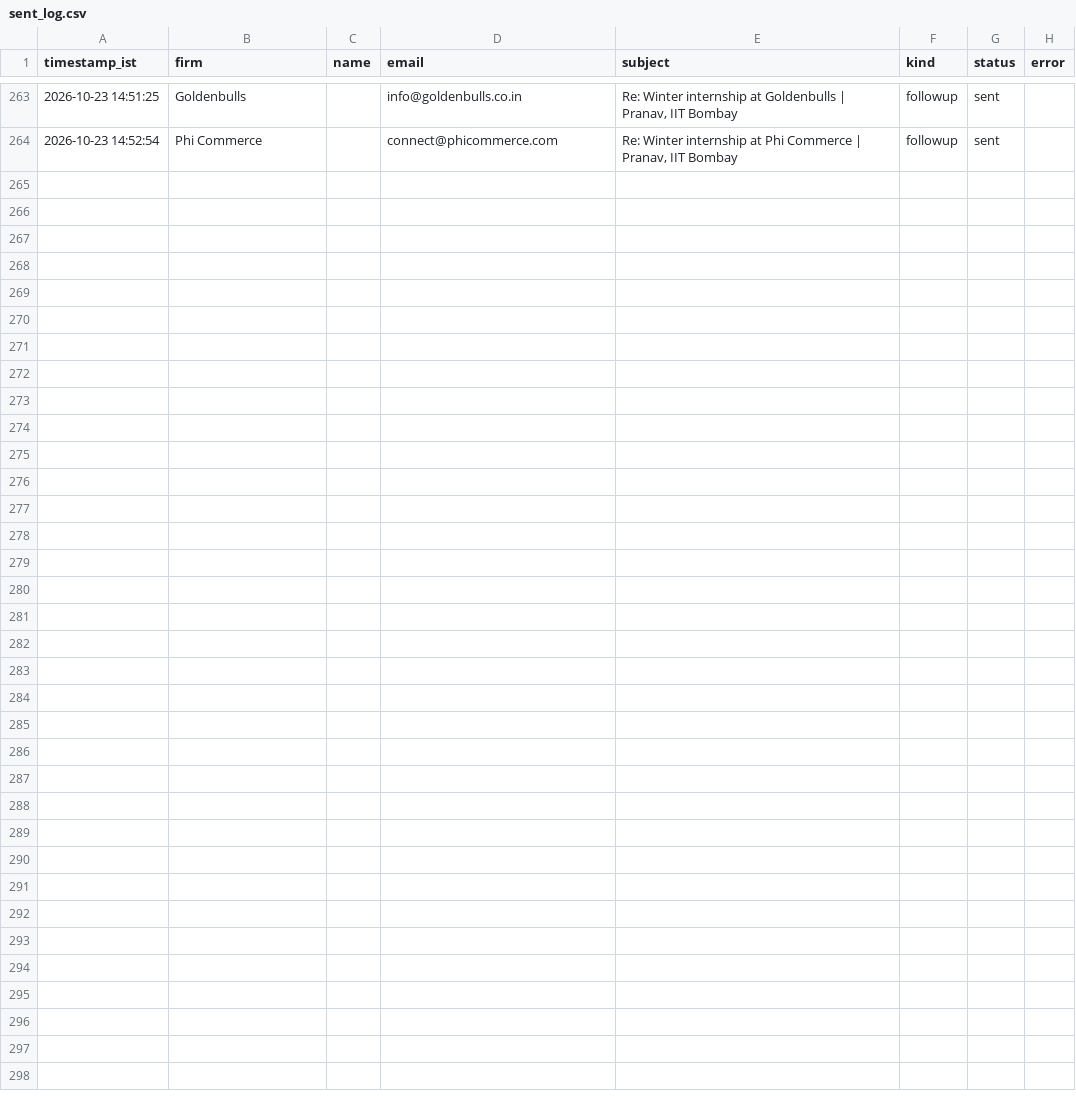
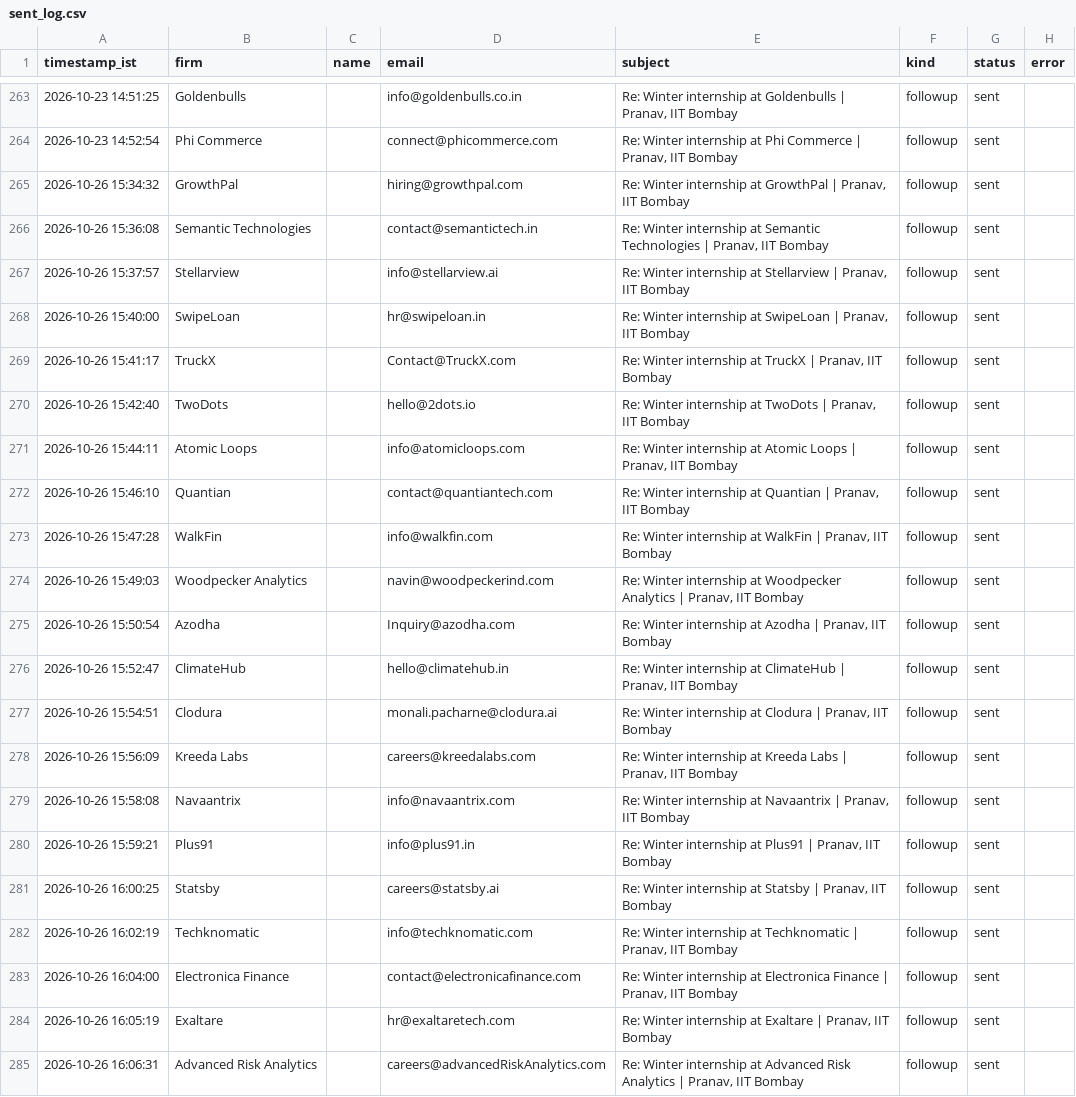
Before and after one commit to pranav-jaju/pune-internship-outreach, a CSV file: data/sent_log.csv, drawn as a sheet; only a part is shown, gaps mark what is left out; the diff names each change by its address in the sheet, - before the commit and + after, or states it on an @@ line.

```diff
--- a/data/sent_log.csv
+++ b/data/sent_log.csv
+row 265: 2026-10-26 15:34:32 | GrowthPal |  | hiring@growthpal.com | Re: Winter internship at GrowthPal | Pranav, IIT Bombay | followup | sent
+row 266: 2026-10-26 15:36:08 | Semantic Technologies |  | contact@semantictech.in | Re: Winter internship at Semantic Technologies | Pranav, IIT Bombay | followup | sent
+row 267: 2026-10-26 15:37:57 | Stellarview |  | info@stellarview.ai | Re: Winter internship at Stellarview | Pranav, IIT Bombay | followup | sent
+row 268: 2026-10-26 15:40:00 | SwipeLoan |  | hr@swipeloan.in | Re: Winter internship at SwipeLoan | Pranav, IIT Bombay | followup | sent
+row 269: 2026-10-26 15:41:17 | TruckX |  | Contact@TruckX.com | Re: Winter internship at TruckX | Pranav, IIT Bombay | followup | sent
+row 270: 2026-10-26 15:42:40 | TwoDots |  | hello@2dots.io | Re: Winter internship at TwoDots | Pranav, IIT Bombay | followup | sent
+row 271: 2026-10-26 15:44:11 | Atomic Loops |  | info@atomicloops.com | Re: Winter internship at Atomic Loops | Pranav, IIT Bombay | followup | sent
+row 272: 2026-10-26 15:46:10 | Quantian |  | contact@quantiantech.com | Re: Winter internship at Quantian | Pranav, IIT Bombay | followup | sent
+row 273: 2026-10-26 15:47:28 | WalkFin |  | info@walkfin.com | Re: Winter internship at WalkFin | Pranav, IIT Bombay | followup | sent
+row 274: 2026-10-26 15:49:03 | Woodpecker Analytics |  | navin@woodpeckerind.com | Re: Winter internship at Woodpecker Analytics | Pranav, IIT Bombay | followup | sent
+row 275: 2026-10-26 15:50:54 | Azodha |  | Inquiry@azodha.com | Re: Winter internship at Azodha | Pranav, IIT Bombay | followup | sent
+row 276: 2026-10-26 15:52:47 | ClimateHub |  | hello@climatehub.in | Re: Winter internship at ClimateHub | Pranav, IIT Bombay | followup | sent
+row 277: 2026-10-26 15:54:51 | Clodura |  | monali.pacharne@clodura.ai | Re: Winter internship at Clodura | Pranav, IIT Bombay | followup | sent
+row 278: 2026-10-26 15:56:09 | Kreeda Labs |  | careers@kreedalabs.com | Re: Winter internship at Kreeda Labs | Pranav, IIT Bombay | followup | sent
+row 279: 2026-10-26 15:58:08 | Navaantrix |  | info@navaantrix.com | Re: Winter internship at Navaantrix | Pranav, IIT Bombay | followup | sent
+row 280: 2026-10-26 15:59:21 | Plus91 |  | info@plus91.in | Re: Winter internship at Plus91 | Pranav, IIT Bombay | followup | sent
+row 281: 2026-10-26 16:00:25 | Statsby |  | careers@statsby.ai | Re: Winter internship at Statsby | Pranav, IIT Bombay | followup | sent
+row 282: 2026-10-26 16:02:19 | Techknomatic |  | info@techknomatic.com | Re: Winter internship at Techknomatic | Pranav, IIT Bombay | followup | sent
+row 283: 2026-10-26 16:04:00 | Electronica Finance |  | contact@electronicafinance.com | Re: Winter internship at Electronica Finance | Pranav, IIT Bombay | followup | sent
+row 284: 2026-10-26 16:05:19 | Exaltare |  | hr@exaltaretech.com | Re: Winter internship at Exaltare | Pranav, IIT Bombay | followup | sent
+row 285: 2026-10-26 16:06:31 | Advanced Risk Analytics |  | careers@advancedRiskAnalytics.com | Re: Winter internship at Advanced Risk Analytics | Pranav, IIT Bombay | followup | sent
```
Also changed, not shown: data/replies.csv, 1 other file.
